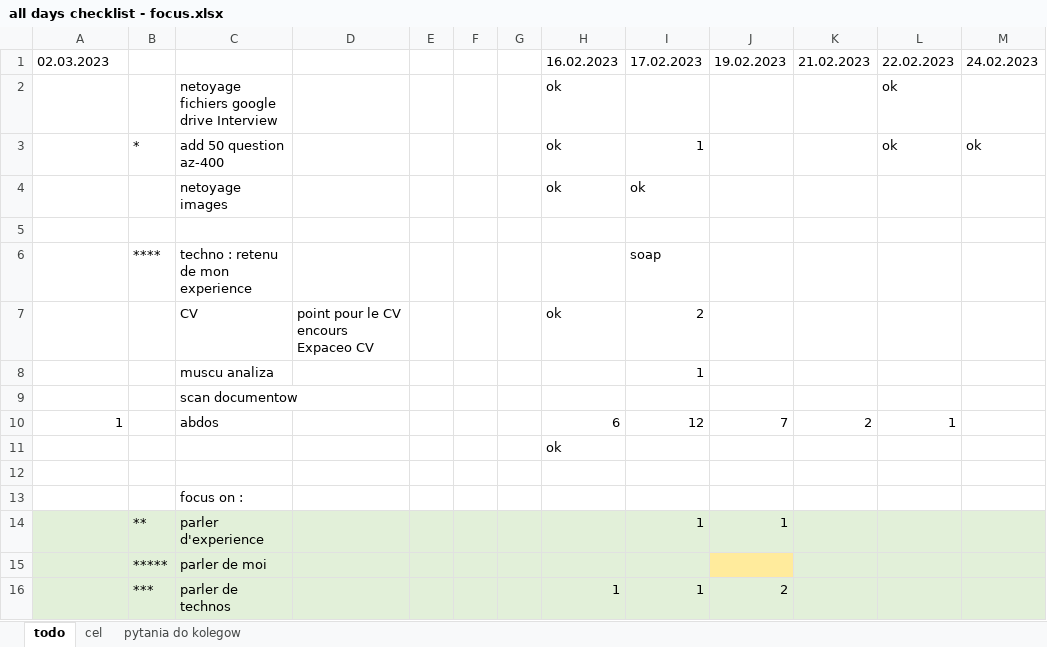
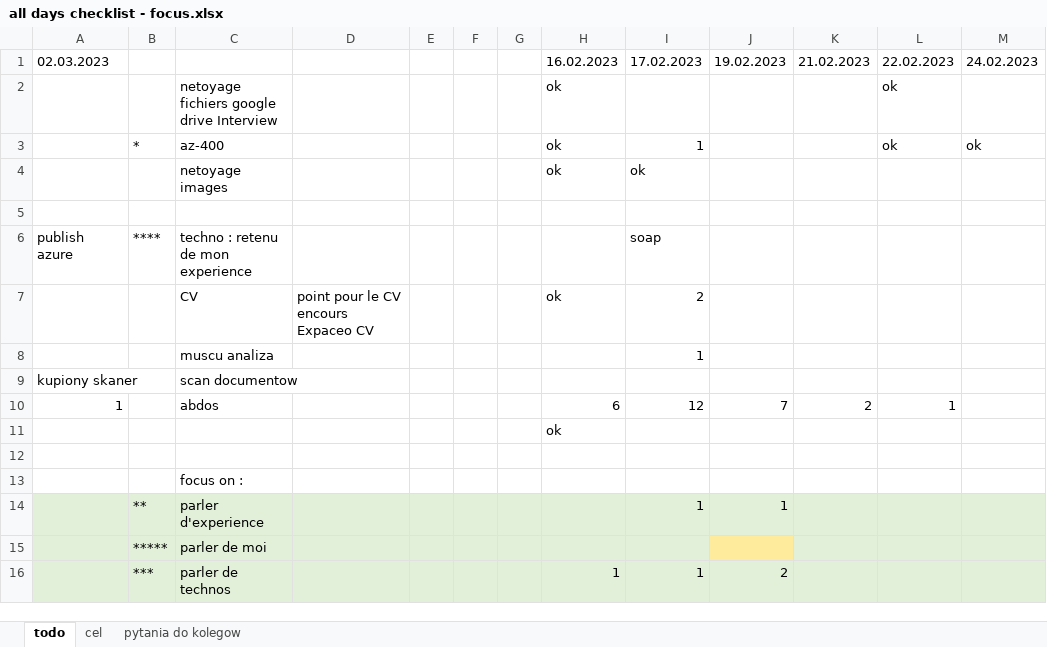
Before and after one commit to wth-mvp-s/LT, an Excel workbook: (development)/all days checklist - focus.xlsx, sheet todo, drawn as a sheet; only a part is shown; values as stored, in another font and other column widths than the file's, no borders; the diff names each change by its address in the sheet, - before the commit and + after, or states it on an @@ line.

```diff
--- a/(development)/all days checklist - focus.xlsx (sheet todo)
+++ b/(development)/all days checklist - focus.xlsx (sheet todo)
-C3: add 50 question az-400
+C3: az-400
-A6: (empty)
+A6: publish azure
-A9: (empty)
+A9: kupiony skaner
```
Also changed, not shown: 9 other files.
